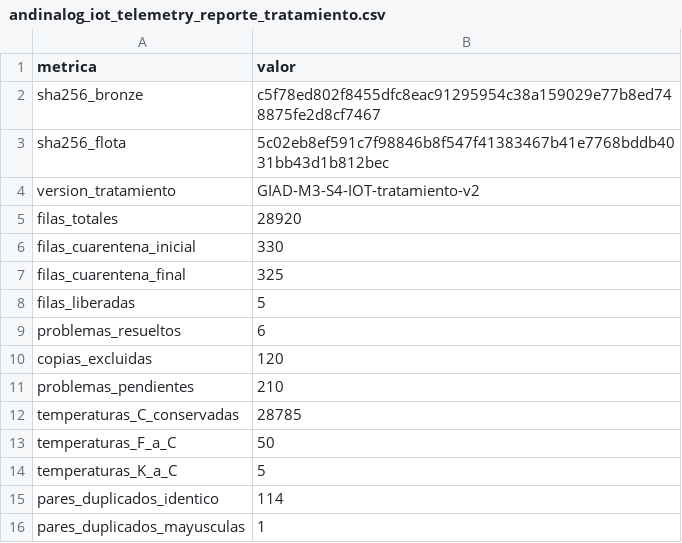
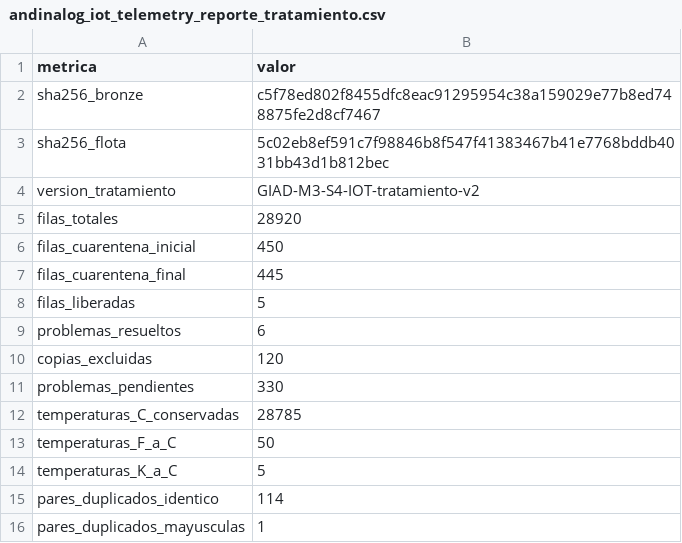
Before and after one commit to remrodri/practicasNotebookColab, a CSV file: S4/andinalog_iot_telemetry/notebook2/salidas/andinalog_iot_telemetry_reporte_tratamiento.csv, drawn as a sheet; only a part is shown.

```diff
--- a/S4/andinalog_iot_telemetry/notebook2/salidas/andinalog_iot_telemetry_reporte_tratamiento.csv
+++ b/S4/andinalog_iot_telemetry/notebook2/salidas/andinalog_iot_telemetry_reporte_tratamiento.csv
@@ -5,4 +5,4 @@ version_tratamiento,GIAD-M3-S4-IOT-tratamiento-v2
 filas_totales,28920
-filas_cuarentena_inicial,330
-filas_cuarentena_final,325
+filas_cuarentena_inicial,450
+filas_cuarentena_final,445
 filas_liberadas,5
@@ -10,3 +10,3 @@ problemas_resueltos,6
 copias_excluidas,120
-problemas_pendientes,210
+problemas_pendientes,330
 temperaturas_C_conservadas,28785
```
Also changed, not shown: S4/andinalog_iot_telemetry/notebook1/salidas/andinalog_iot_telemetry_reporte_calidad.csv, 5 other files.
